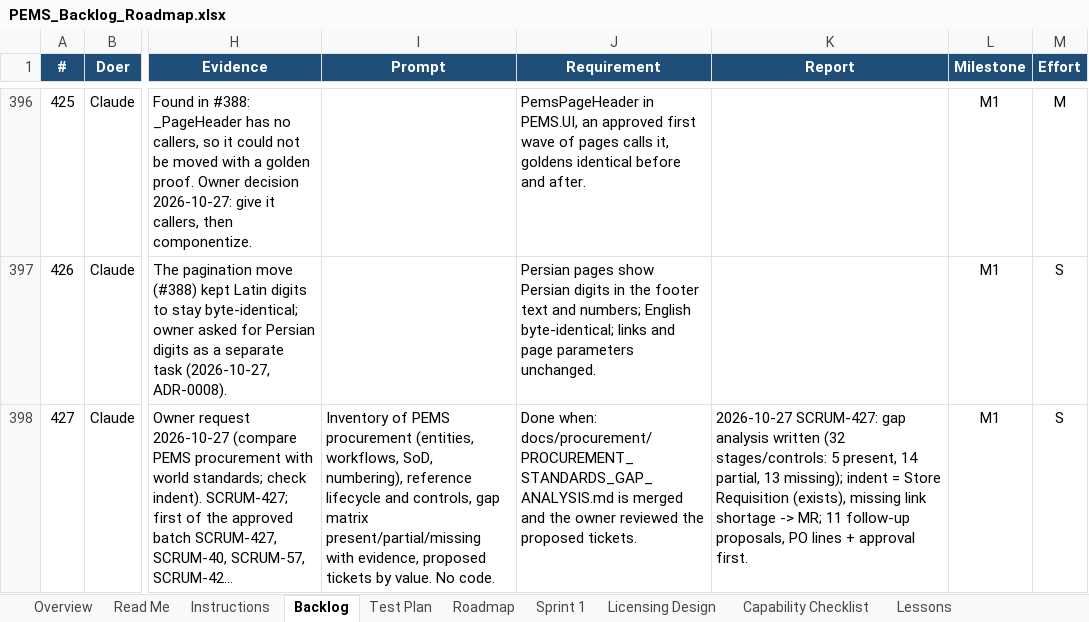
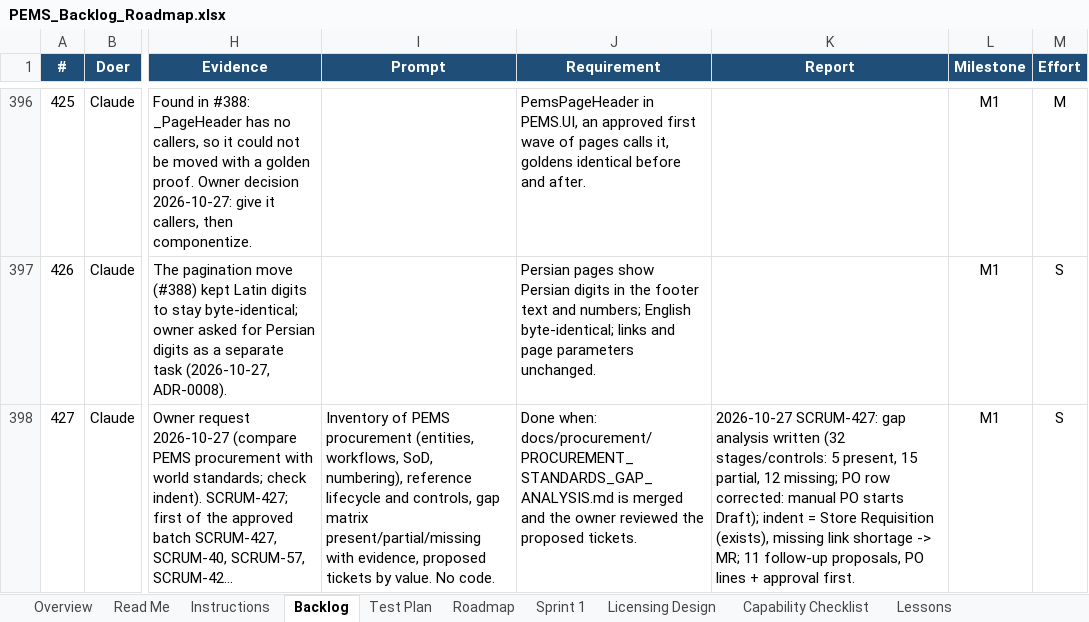
Before and after one commit to atapems-tech/PEMS, an Excel workbook: plan/PEMS_Backlog_Roadmap.xlsx, sheet Backlog, drawn as a sheet; only a part is shown, gaps mark what is left out; long unchanged cells end in …; values as stored, in another font and other column widths than the file's, no borders; conditional formats not drawn; the diff names each change by its address in the sheet, - before the commit and + after, or states it on an @@ line.

```diff
--- a/plan/PEMS_Backlog_Roadmap.xlsx (sheet Backlog)
+++ b/plan/PEMS_Backlog_Roadmap.xlsx (sheet Backlog)
-K398 (Report): …5 present, 14 partial, 13 missing); indent =…
+K398 (Report): …5 present, 15 partial, 12 missing; PO row corrected: manual PO starts Draft); indent =…
```
Also changed, not shown: 2 other files.
